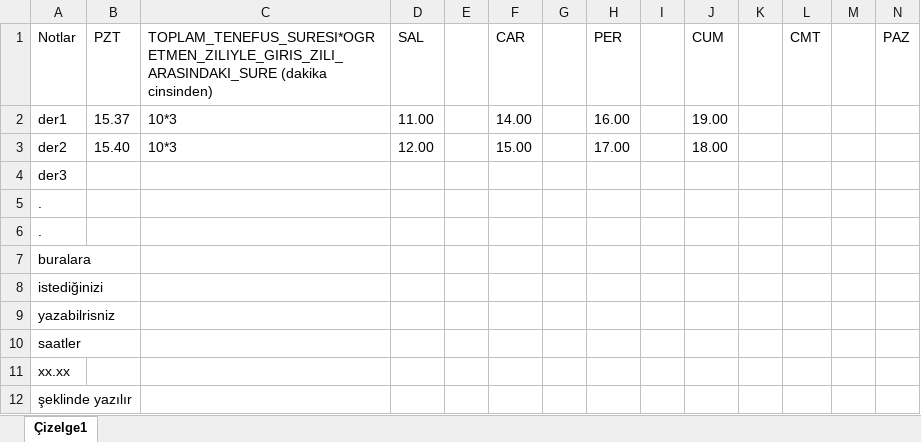
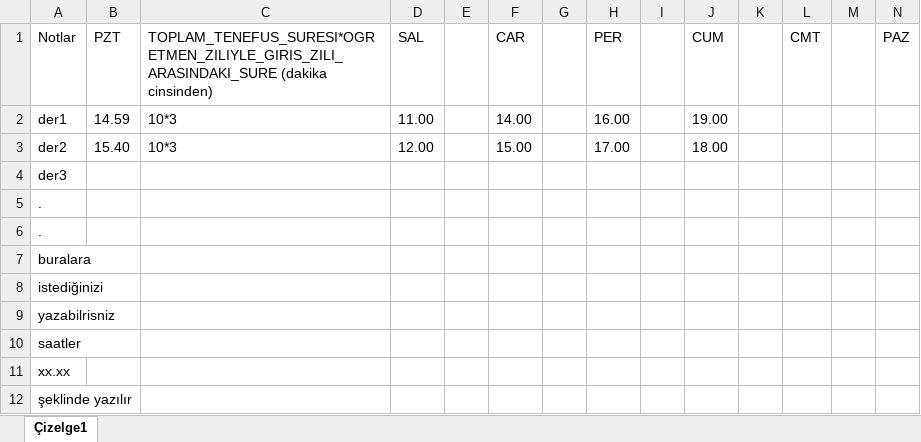
Before and after one commit to CFL-Bilisim-Kulubu/okul-zil, an Excel workbook: Zil/Zil/zil.xlsx, sheet Çizelge1, drawn as a sheet; values as stored, in another font and other column widths than the file's, no borders; the diff names each change by its address in the sheet, - before the commit and + after, or states it on an @@ line.

```diff
--- a/Zil/Zil/zil.xlsx (sheet Çizelge1)
+++ b/Zil/Zil/zil.xlsx (sheet Çizelge1)
-B2 (PZT): 15.37
+B2 (PZT): 14.59
```
Also changed, not shown: 4 other files.
